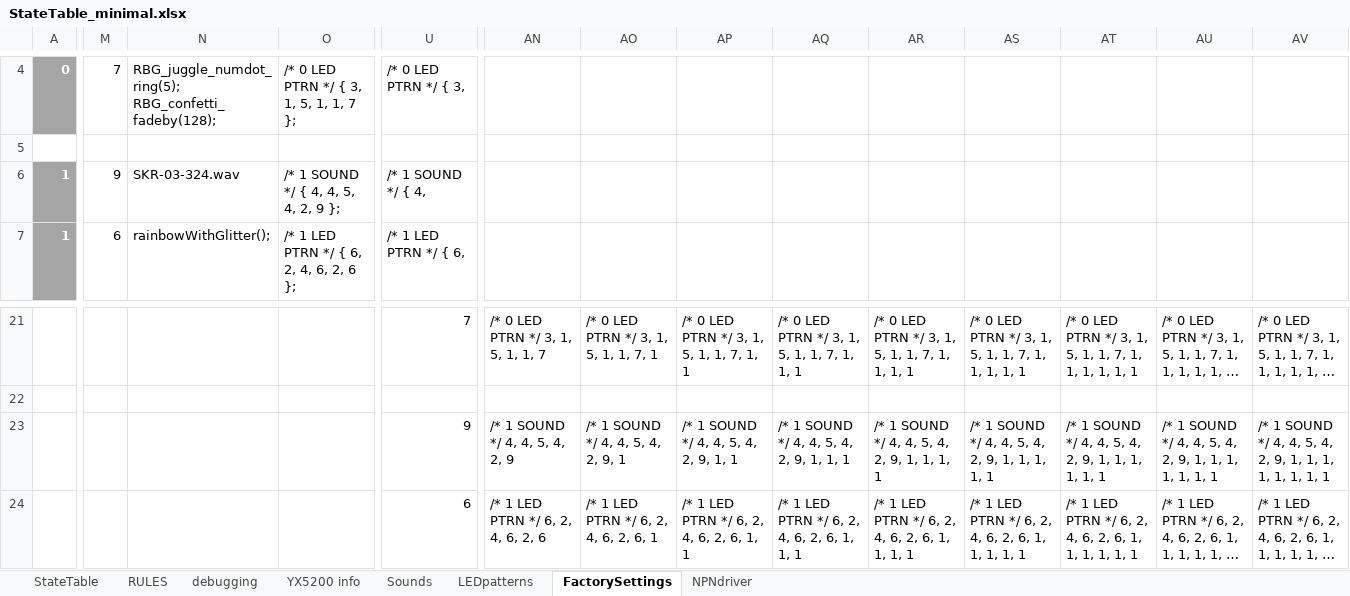
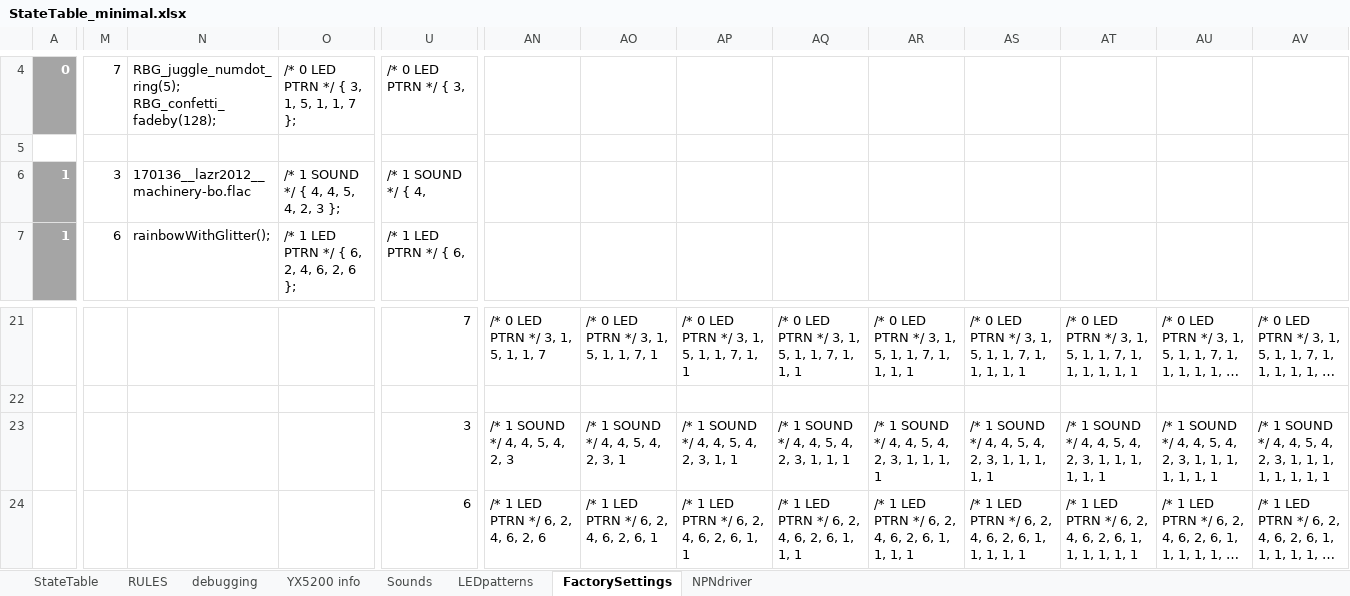
Before and after one commit to Mark-MDO47/RubberBandGun, an Excel workbook: RBG_arduino/StateTable_minimal.xlsx, sheet FactorySettings, drawn as a sheet; only a part is shown, gaps mark what is left out; long unchanged cells end in …; values as stored, in another font and other column widths than the file's, no borders; the diff covers the shown part only; the diff names each change by its address in the sheet, - before the commit and + after, or states it on an @@ line.

Commit message:
for some reason Cassini Saturn sounds don't play on YX5200

```diff
--- a/RBG_arduino/StateTable_minimal.xlsx (sheet FactorySettings)
+++ b/RBG_arduino/StateTable_minimal.xlsx (sheet FactorySettings)
-M6: 9
+M6: 3
-N6: SKR-03-324.wav
+N6: 170136__lazr2012__machinery-bo.flac
-O6: /* 1 SOUND */ { 4, 4, 5, 4, 2, 9 };
+O6: /* 1 SOUND */ { 4, 4, 5, 4, 2, 3 };
-U23: 9
+U23: 3
-AN23: /* 1 SOUND */ 4, 4, 5, 4, 2, 9
+AN23: /* 1 SOUND */ 4, 4, 5, 4, 2, 3
-AO23: /* 1 SOUND */ 4, 4, 5, 4, 2, 9, 1
+AO23: /* 1 SOUND */ 4, 4, 5, 4, 2, 3, 1
-AP23: /* 1 SOUND */ 4, 4, 5, 4, 2, 9, 1, 1
+AP23: /* 1 SOUND */ 4, 4, 5, 4, 2, 3, 1, 1
-AQ23: /* 1 SOUND */ 4, 4, 5, 4, 2, 9, 1, 1, 1
+AQ23: /* 1 SOUND */ 4, 4, 5, 4, 2, 3, 1, 1, 1
-AR23: /* 1 SOUND */ 4, 4, 5, 4, 2, 9, 1, 1, 1, 1
+AR23: /* 1 SOUND */ 4, 4, 5, 4, 2, 3, 1, 1, 1, 1
-AS23: /* 1 SOUND */ 4, 4, 5, 4, 2, 9, 1, 1, 1, 1, 1
+AS23: /* 1 SOUND */ 4, 4, 5, 4, 2, 3, 1, 1, 1, 1, 1
-AT23: …4, 2, 9, 1, 1,…
+AT23: …4, 2, 3, 1, 1,…
-AU23: …4, 2, 9, 1, 1,…
+AU23: …4, 2, 3, 1, 1,…
-AV23: …4, 2, 9, 1, 1,…
+AV23: …4, 2, 3, 1, 1,…
```
Also changed, not shown: 2 edited cells elsewhere in this sheet, sheet Sounds, 2 other files.
